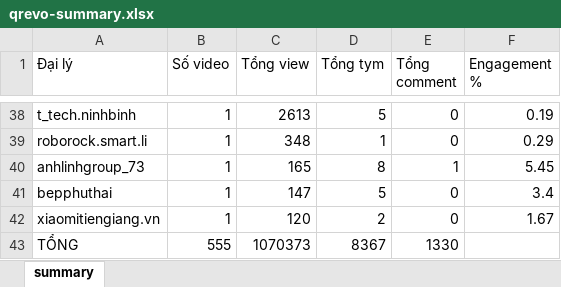
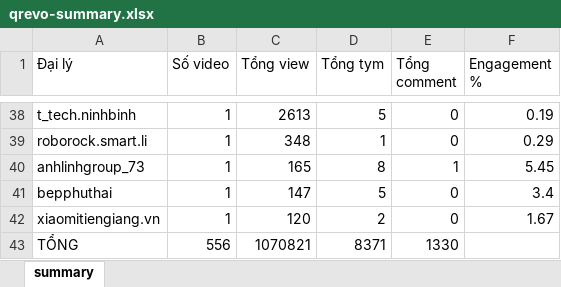
Before and after one commit to tuananh-din/tiktok-dealer-tracker, an Excel workbook: output/qrevo-summary.xlsx, sheet summary, drawn as a sheet; only a part is shown, gaps mark what is left out; values as stored, in another font and other column widths than the file's, no borders; the diff covers the shown part only; the diff names each change by its address in the sheet, - before the commit and + after, or states it on an @@ line.

```diff
--- a/output/qrevo-summary.xlsx (sheet summary)
+++ b/output/qrevo-summary.xlsx (sheet summary)
-B43 (Số video): 555
+B43 (Số video): 556
-C43 (Tổng view): 1070373
+C43 (Tổng view): 1070821
-D43 (Tổng tym): 8367
+D43 (Tổng tym): 8371
```
Also changed, not shown: 1 added row, 1 removed row and 13 edited cells elsewhere in this sheet, output/qrevo-videos.xlsx, 6 other files.
